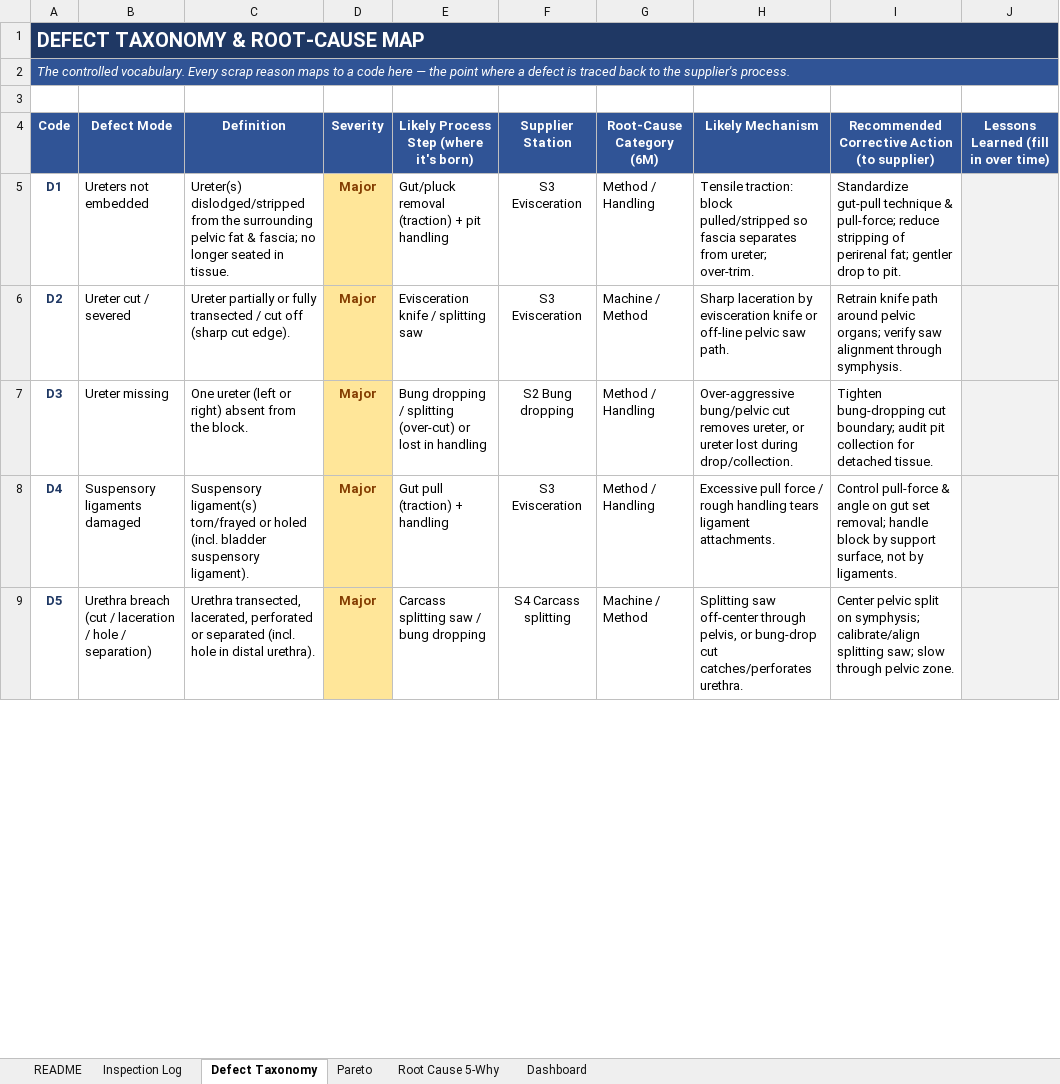
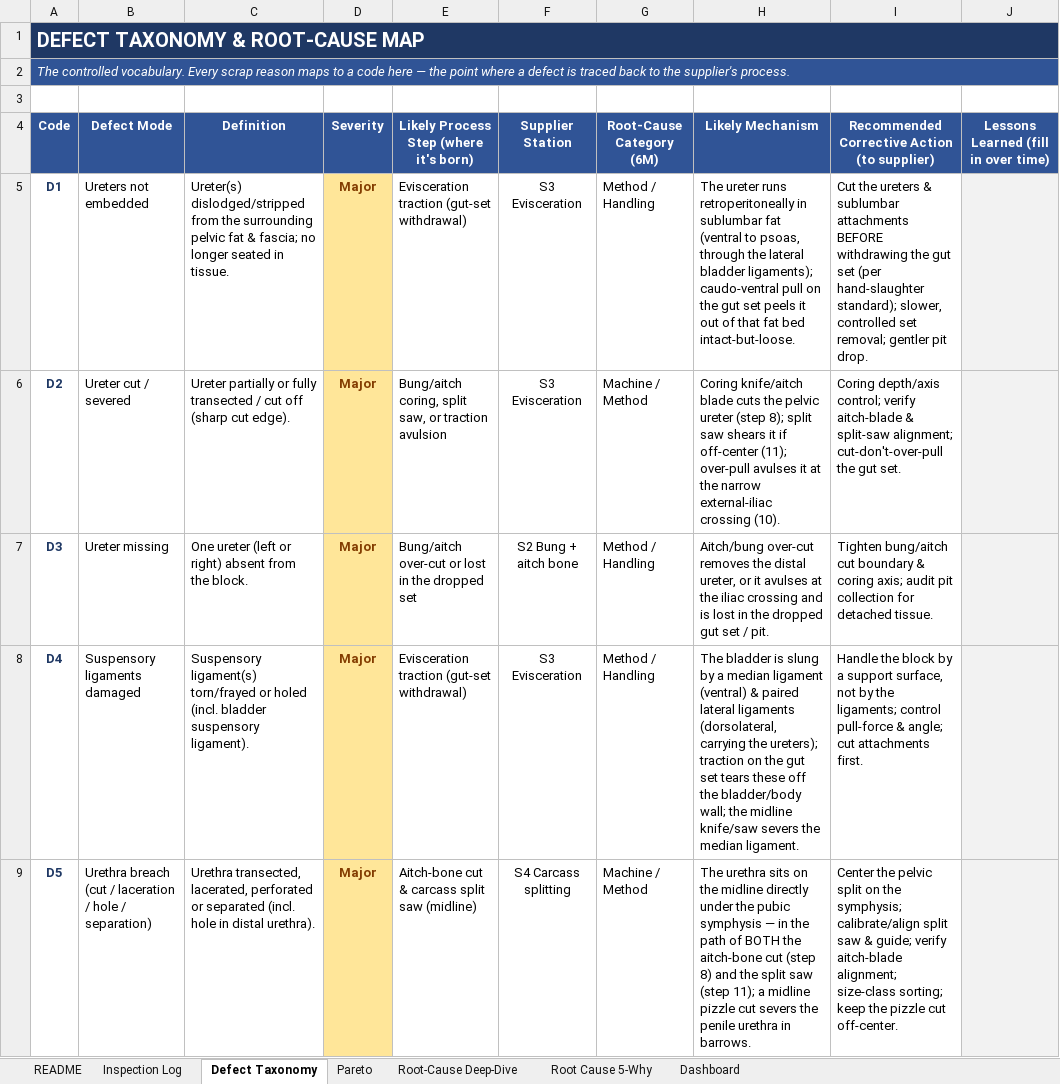
Before and after one commit to naviero1/Claude-Works, an Excel workbook: pelvic-block-iqc-pareto/Pelvic_Block_IQC_Pareto_RootCause.xlsx, sheet Defect Taxonomy, drawn as a sheet; only a part is shown; values as stored, in another font and other column widths than the file's, no borders; the diff covers the shown part only; the diff names each change by its address in the sheet, - before the commit and + after, or states it on an @@ line.

```diff
--- a/pelvic-block-iqc-pareto/Pelvic_Block_IQC_Pareto_RootCause.xlsx (sheet Defect Taxonomy)
+++ b/pelvic-block-iqc-pareto/Pelvic_Block_IQC_Pareto_RootCause.xlsx (sheet Defect Taxonomy)
+sheet tab: Root-Cause Deep-Dive
-E5: Gut/pluck removal (traction) + pit handling
+E5: Evisceration traction (gut-set withdrawal)
-H5 (Likely Mechanism): Tensile traction: block pulled/stripped so fascia separates from ureter; over-trim.
+H5 (Likely Mechanism): The ureter runs retroperitoneally in sublumbar fat (ventral to psoas, through the lateral bladder ligaments); caudo-ventral pull on the gut set peels it out of that fat bed intact-but-loose.
-I5: Standardize gut-pull technique & pull-force; reduce stripping of perirenal fat; gentler drop to pit.
+I5: Cut the ureters & sublumbar attachments BEFORE withdrawing the gut set (per hand-slaughter standard); slower, controlled set removal; gentler pit drop.
-E6: Evisceration knife / splitting saw
+E6: Bung/aitch coring, split saw, or traction avulsion
-H6 (Likely Mechanism): Sharp laceration by evisceration knife or off-line pelvic saw path.
+H6 (Likely Mechanism): Coring knife/aitch blade cuts the pelvic ureter (step 8); split saw shears it if off-center (11); over-pull avulses it at the narrow external-iliac crossing (10).
-I6: Retrain knife path around pelvic organs; verify saw alignment through symphysis.
+I6: Coring depth/axis control; verify aitch-blade & split-saw alignment; cut-don't-over-pull the gut set.
-E7: Bung dropping / splitting (over-cut) or lost in handling
+E7: Bung/aitch over-cut or lost in the dropped set
-F7 (Supplier Station): S2 Bung dropping
+F7 (Supplier Station): S2 Bung + aitch bone
-H7 (Likely Mechanism): Over-aggressive bung/pelvic cut removes ureter, or ureter lost during drop/collection.
+H7 (Likely Mechanism): Aitch/bung over-cut removes the distal ureter, or it avulses at the iliac crossing and is lost in the dropped gut set / pit.
-I7: Tighten bung-dropping cut boundary; audit pit…
+I7: Tighten bung/aitch cut boundary & coring axis; audit pit…
-E8: Gut pull (traction) + handling
+E8: Evisceration traction (gut-set withdrawal)
-H8 (Likely Mechanism): Excessive pull force / rough handling tears ligament attachments.
+H8 (Likely Mechanism): The bladder is slung by a median ligament (ventral) & paired lateral ligaments (dorsolateral, carrying the ureters); traction on the gut set tears these off the bladder/body wall; the midline knife/saw severs the median ligament.
-I8: Control pull-force & angle on gut set removal; handle block by support surface, not by ligaments.
+I8: Handle the block by a support surface, not by the ligaments; control pull-force & angle; cut attachments first.
-E9: Carcass splitting saw / bung dropping
+E9: Aitch-bone cut & carcass split saw (midline)
-H9 (Likely Mechanism): Splitting saw off-center through pelvis, or bung-drop cut catches/perforates urethra.
+H9 (Likely Mechanism): The urethra sits on the midline directly under the pubic symphysis — in the path of BOTH the aitch-bone cut (step 8) and the split saw (step 11); a midline pizzle cut severs the penile urethra in barrows.
-I9: Center pelvic split on symphysis; calibrate/align splitting saw; slow through pelvic zone.
+I9: Center the pelvic split on the symphysis; calibrate/align split saw & guide; verify aitch-blade alignment; size-class sorting; keep the pizzle cut off-center.
```
Also changed, not shown: 25 edited cells elsewhere in this sheet, sheet Root Cause 5-Why, sheet README, sheet Pareto, charts or pictures, 6 other files.
